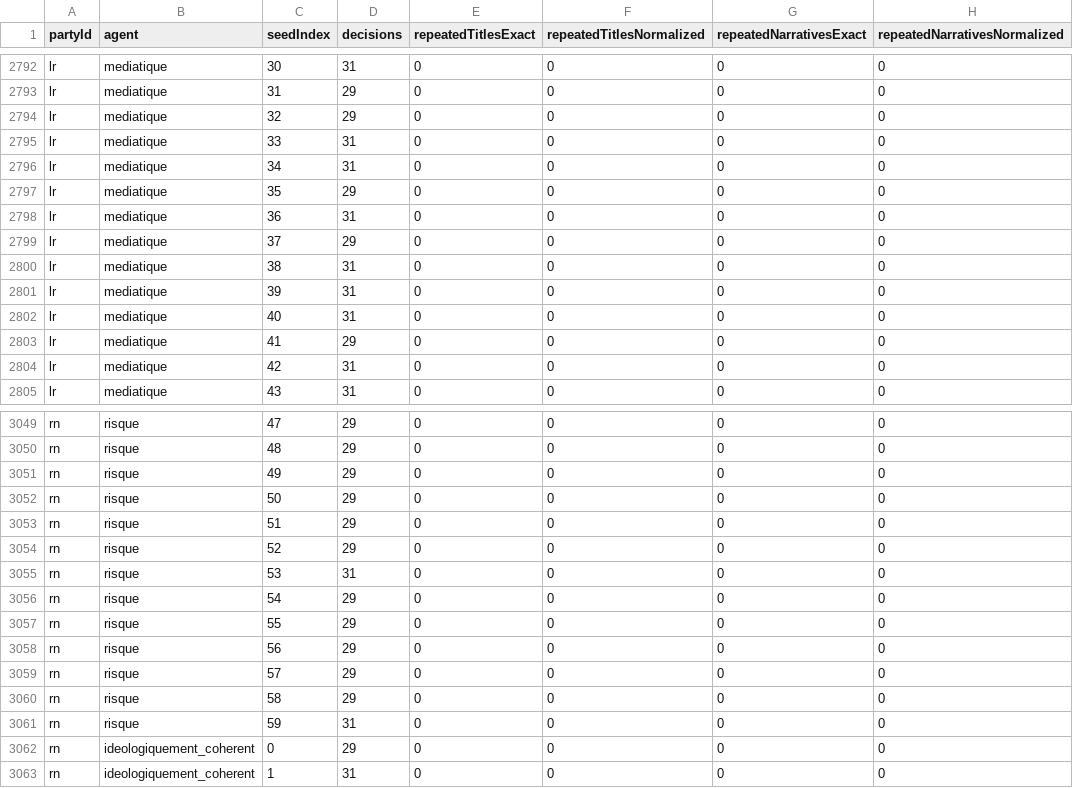
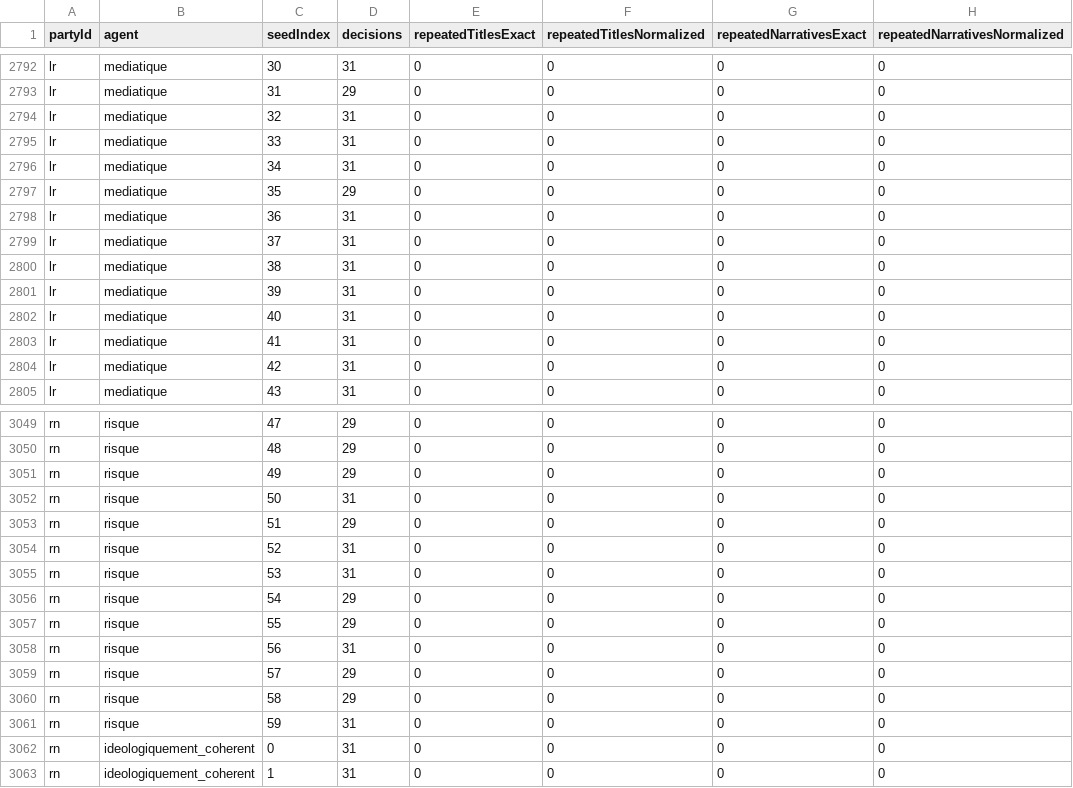
Before and after one commit to AxelCorral/political-destiny, a CSV file: audit-results/repetition-by-run.csv, drawn as a sheet; only a part is shown, gaps mark what is left out; the diff covers the shown part only; the diff names each change by its address in the sheet, - before the commit and + after, or states it on an @@ line.

```diff
--- a/audit-results/repetition-by-run.csv
+++ b/audit-results/repetition-by-run.csv
-D2794 (decisions): 29
+D2794 (decisions): 31
-D2799 (decisions): 29
+D2799 (decisions): 31
-D2803 (decisions): 29
+D2803 (decisions): 31
-D3052 (decisions): 29
+D3052 (decisions): 31
-D3054 (decisions): 29
+D3054 (decisions): 31
-D3058 (decisions): 29
+D3058 (decisions): 31
-D3062 (decisions): 29
+D3062 (decisions): 31
```
Also changed, not shown: 73 edited cells elsewhere in this file, audit-results/choice-strength.csv, audit-results/counterfactuals.csv, 50 other files.
